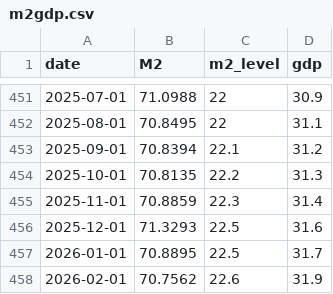
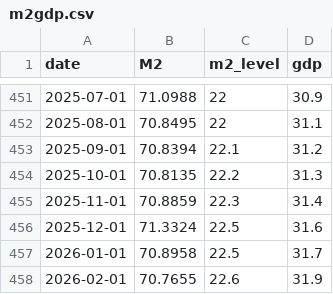
Before and after one commit to bdecon/bdecon.github.io, a CSV file: files/m2gdp.csv, drawn as a sheet; only a part is shown, gaps mark what is left out.

```diff
--- a/files/m2gdp.csv
+++ b/files/m2gdp.csv
@@ -455,4 +455,4 @@ date,M2,m2_level,gdp
 2025-11-01,70.8859,22.3,31.4
-2025-12-01,71.3293,22.5,31.6
-2026-01-01,70.8895,22.5,31.7
-2026-02-01,70.7562,22.6,31.9
+2025-12-01,71.3324,22.5,31.6
+2026-01-01,70.8958,22.5,31.7
+2026-02-01,70.7655,22.6,31.9
```
Also changed, not shown: 2 other files.
